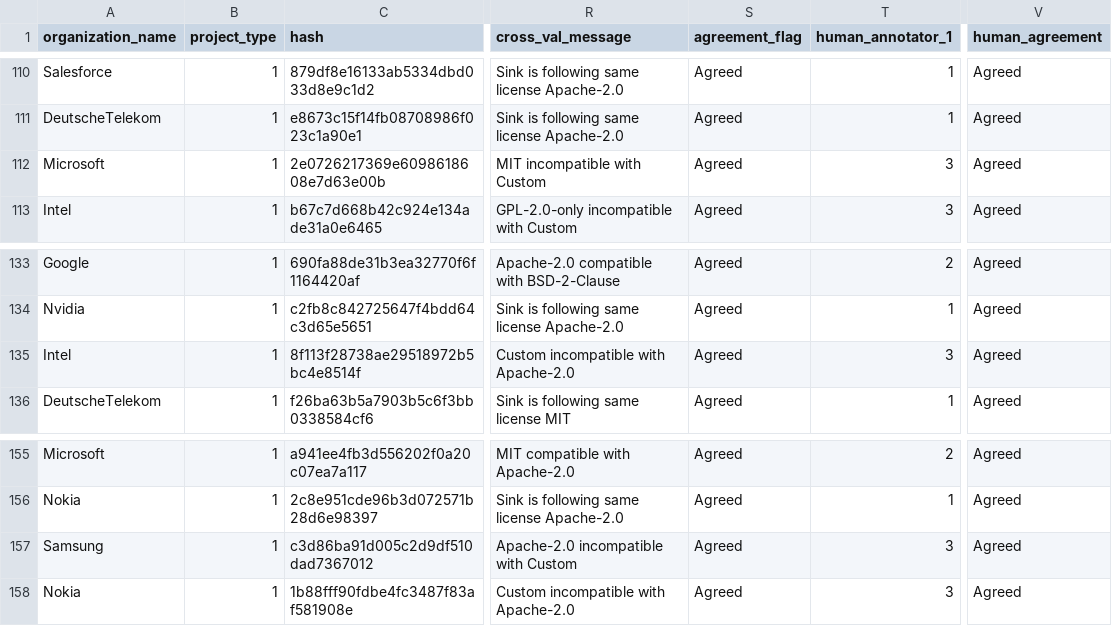
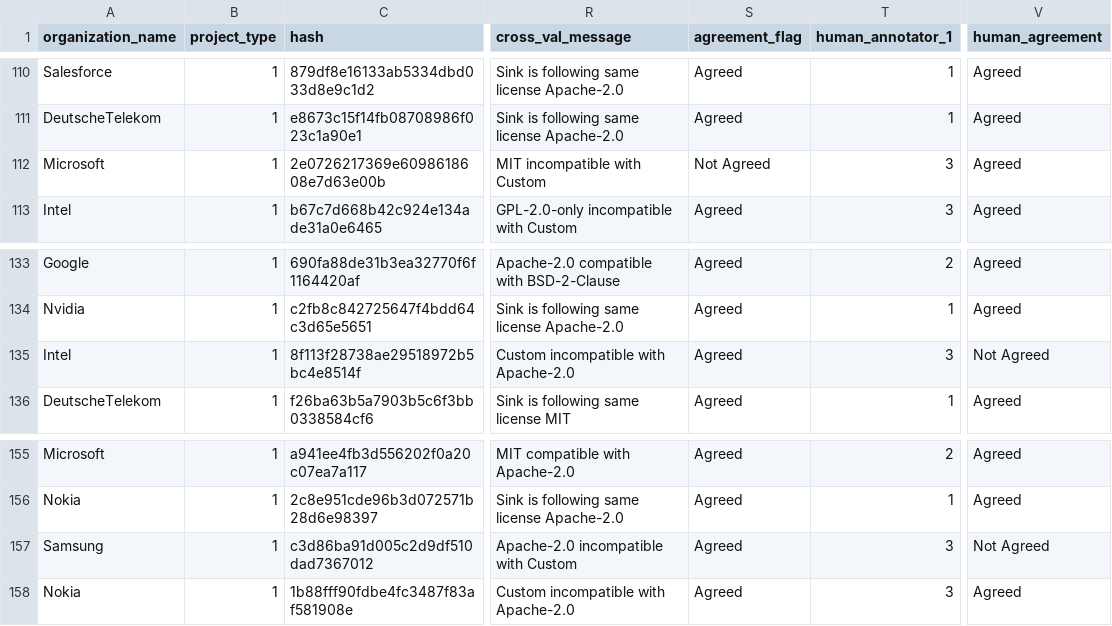
Before and after one commit to aminuldidar/EmpiricalStudyPaper, a CSV file: human_oracle_cross_validation.csv, drawn as a sheet; only a part is shown, gaps mark what is left out; the diff covers the shown part only; the diff names each change by its address in the sheet, - before the commit and + after, or states it on an @@ line.

```diff
--- a/human_oracle_cross_validation.csv
+++ b/human_oracle_cross_validation.csv
-S112 (agreement_flag): Agreed
+S112 (agreement_flag): Not Agreed
-V135 (human_agreement): Agreed
+V135 (human_agreement): Not Agreed
-V157 (human_agreement): Agreed
+V157 (human_agreement): Not Agreed
```
Also changed, not shown: 7 edited cells elsewhere in this file, 1 other file.
